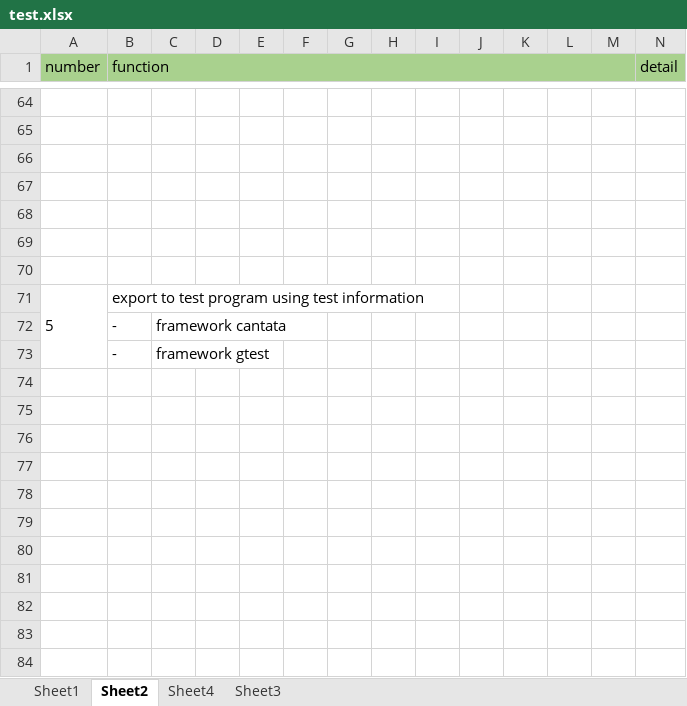
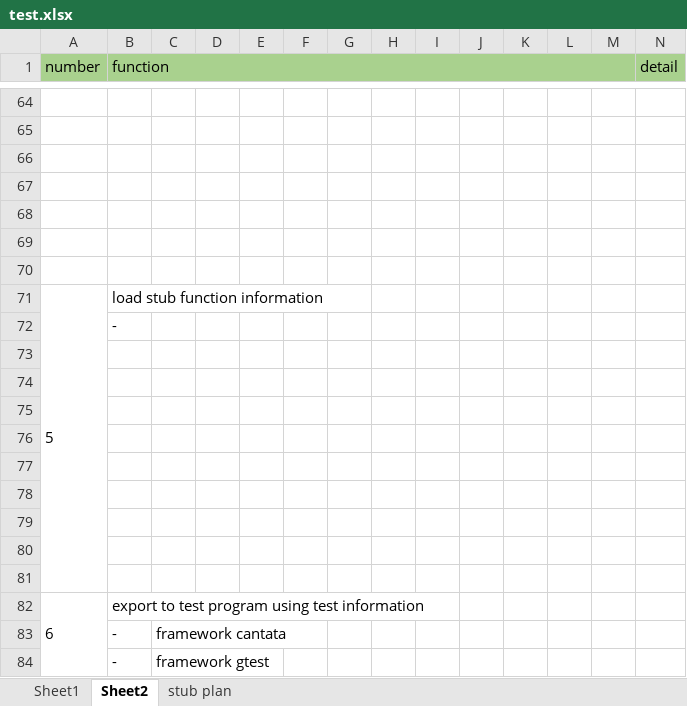
Before and after one commit to lnquang2496/ut_auto, an Excel workbook: data/test.xlsx, sheet Sheet2, drawn as a sheet; only a part is shown, gaps mark what is left out; values as stored, in another font and other column widths than the file's, no borders; addresses are those after the commit; rows hold the shown columns only; the diff names each change by its address in the sheet, - before the commit and + after, or states it on an @@ line.

```diff
--- a/data/test.xlsx (sheet Sheet2)
+++ b/data/test.xlsx (sheet Sheet2)
-sheet tab: Sheet4
-sheet tab: Sheet3
+sheet tab: stub plan
+row 71: 5 | load stub function information
+row 72:  | -
+row 73: (empty)
+row 74: (empty)
+row 75: (empty)
+row 76: (empty)
+row 77: (empty)
+row 78: (empty)
+row 79: (empty)
+row 80: (empty)
+row 81: (empty)
@@ column A (number) renumbered in row 82 @@
```
Also changed, not shown: sheet Sheet1, hidden cells, 1 other file.
